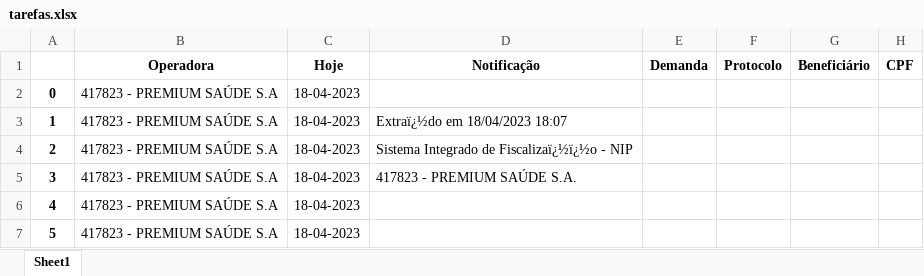
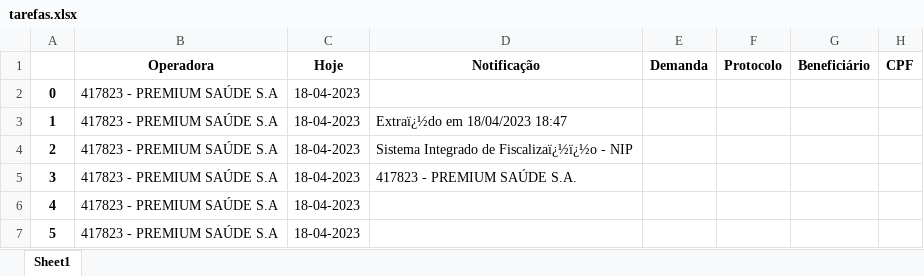
Before and after one commit to amantino69/nipon1, an Excel workbook: planilha/tarefas.xlsx, sheet Sheet1, drawn as a sheet; only a part is shown; values as stored, in another font and other column widths than the file's, no borders; the diff names each change by its address in the sheet, - before the commit and + after, or states it on an @@ line.

```diff
--- a/planilha/tarefas.xlsx (sheet Sheet1)
+++ b/planilha/tarefas.xlsx (sheet Sheet1)
-D3 (Notificação): Extraï¿½do em 18/04/2023 18:07
+D3 (Notificação): Extraï¿½do em 18/04/2023 18:47
```
Also changed, not shown: planilha/responder.xlsx, 8 other files.
